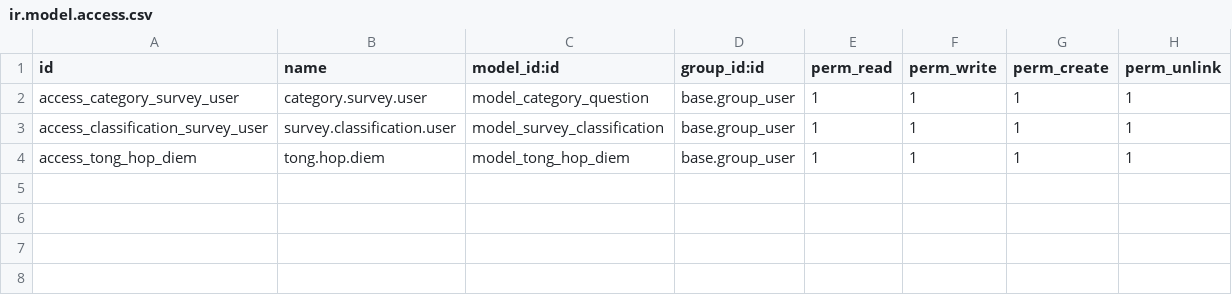
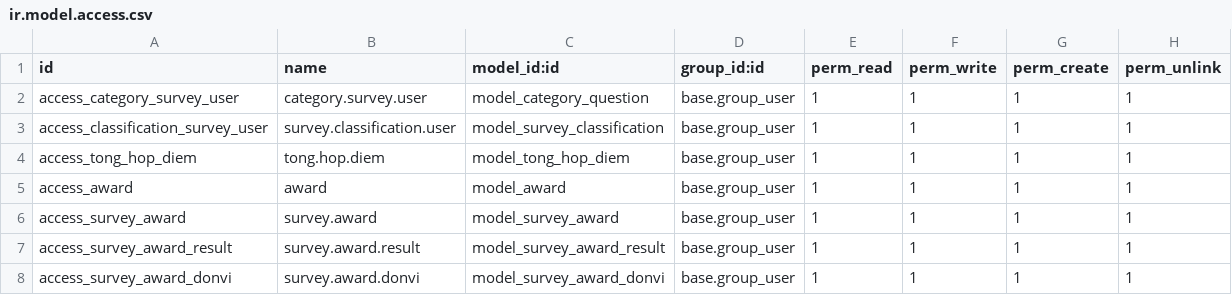
Before and after one commit to blazewest/exam_stp, a CSV file: survey_dienbien/security/ir.model.access.csv, drawn as a sheet.

```diff
--- a/survey_dienbien/security/ir.model.access.csv
+++ b/survey_dienbien/security/ir.model.access.csv
@@ -4 +4,5 @@ access_classification_survey_user,survey.classification.user,model_survey_classi
 access_tong_hop_diem,tong.hop.diem,model_tong_hop_diem,base.group_user,1,1,1,1
+access_award,award,model_award,base.group_user,1,1,1,1
+access_survey_award,survey.award,model_survey_award,base.group_user,1,1,1,1
+access_survey_award_result,survey.award.result,model_survey_award_result,base.group_user,1,1,1,1
+access_survey_award_donvi,survey.award.donvi,model_survey_award_donvi,base.group_user,1,1,1,1
```
Also changed, not shown: 16 other files.
